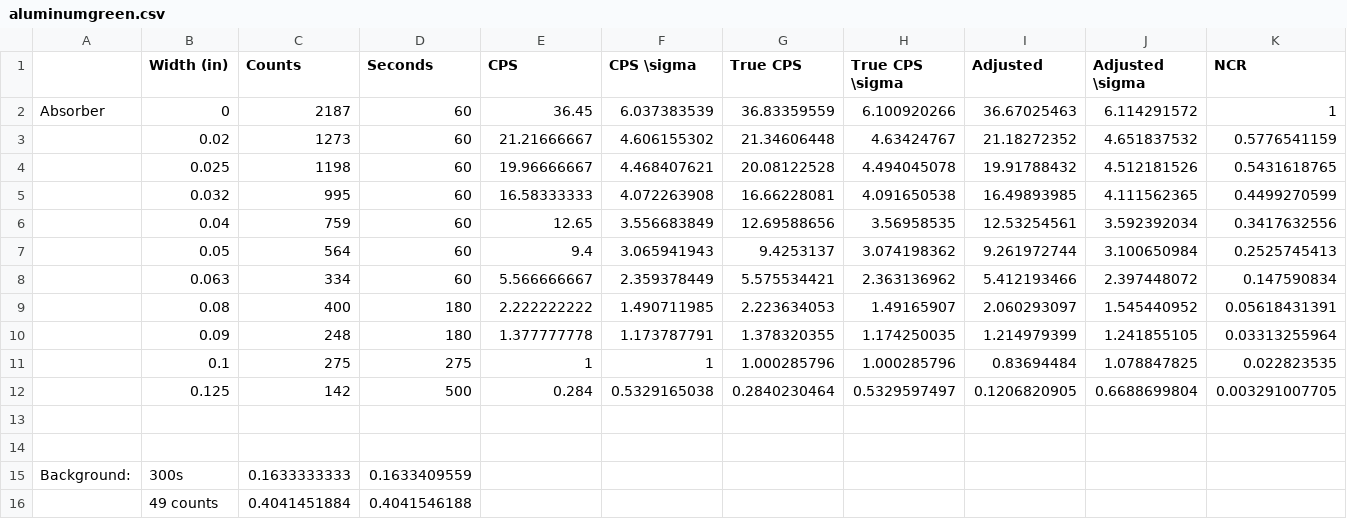
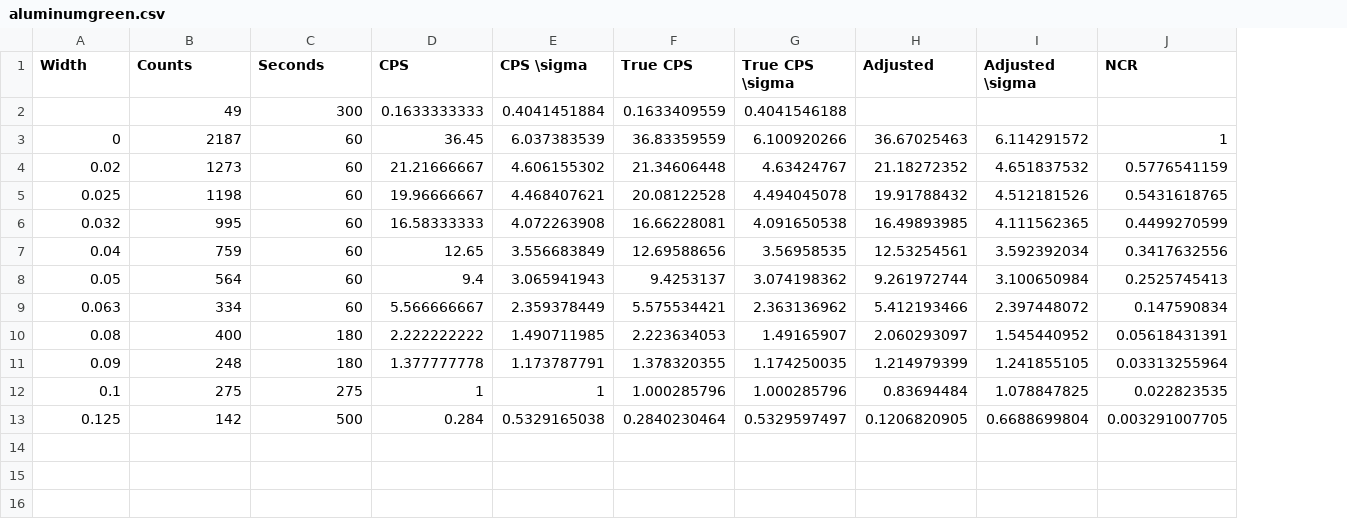
Before and after one commit to quantumish/nuclearlab, a CSV file: aluminumgreen.csv, drawn as a sheet; only a part is shown; removed rows and columns are numbered as before the commit, all else as after; rows hold the shown columns only; the diff names each change by its address in the sheet, - before the commit and + after, or states it on an @@ line.

```diff
--- a/aluminumgreen.csv
+++ b/aluminumgreen.csv
-column A, row 2: Absorber
-A1: Width (in)
+A1: Width
+row 2:  | 49 | 300 | 0.1633333333 | 0.4041451884 | 0.1633409559 | 0.4041546188
-row 13: (empty)
-row 14: (empty)
-row 15: Background: | 300s | 0.1633333333 | 0.1633409559
-row 16:  | 49 counts | 0.4041451884 | 0.4041546188
```
Also changed, not shown: 3 other files.
